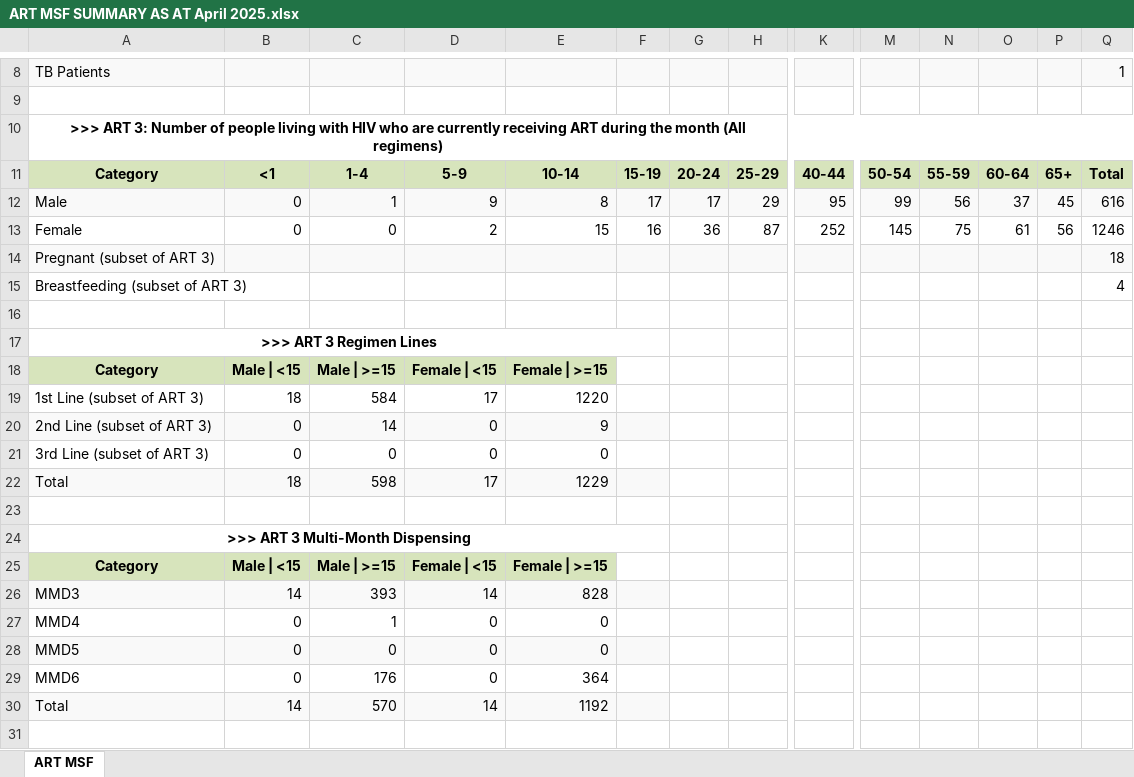
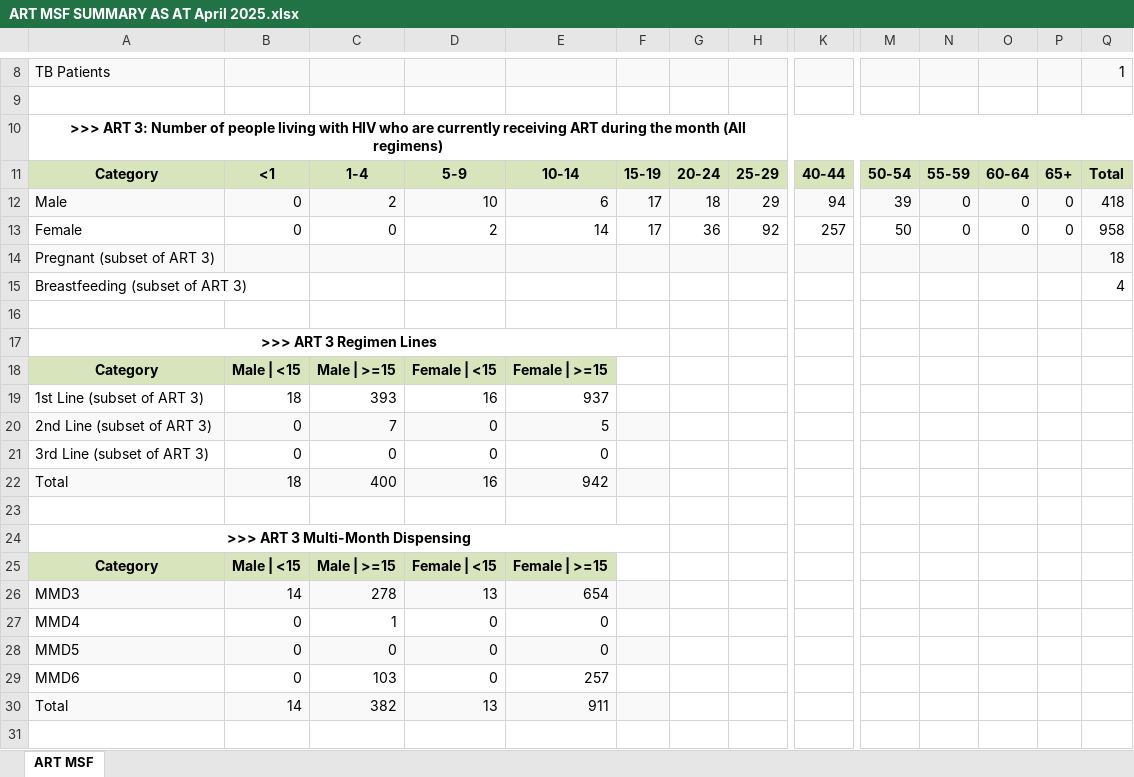
Before and after one commit to Netocodez/MSF-Calculator, an Excel workbook: ART MSF SUMMARY AS AT April 2025.xlsx, sheet ART MSF, drawn as a sheet; only a part is shown, gaps mark what is left out; values as stored, in another font and other column widths than the file's, no borders; removed rows and columns are numbered as before the commit, all else as after; rows hold the shown columns only; the diff covers the shown part only; the diff names each change by its address in the sheet, - before the commit and + after, or states it on an @@ line.

```diff
--- a/ART MSF SUMMARY AS AT April 2025.xlsx (sheet ART MSF)
+++ b/ART MSF SUMMARY AS AT April 2025.xlsx (sheet ART MSF)
-C12: 1
+C12: 2
-D12: 9
+D12: 10
-E12: 8
+E12: 6
-G12: 17
+G12: 18
-K12: 95
+K12: 94
-M12: 99
+M12: 39
-N12: 56
+N12: 0
-O12: 37
+O12: 0
-P12: 45
+P12: 0
-Q12: 616
+Q12: 418
-row 13: Female | 0 | 0 | 2 | 15 | 16 | 36 | 87 | 252 | 145 | 75 | 61 | 56 | 1246
+row 13: Female | 0 | 0 | 2 | 14 | 17 | 36 | 92 | 257 | 50 | 0 | 0 | 0 | 958
-C19: 584
+C19: 393
-D19: 17
+D19: 16
-E19: 1220
+E19: 937
-C20: 14
+C20: 7
-E20: 9
+E20: 5
-C22: 598
+C22: 400
-D22: 17
+D22: 16
-E22: 1229
+E22: 942
-C26: 393
+C26: 278
-D26: 14
+D26: 13
-E26: 828
+E26: 654
-C29: 176
+C29: 103
-E29: 364
+E29: 257
-C30: 570
+C30: 382
-D30: 14
+D30: 13
-E30: 1192
+E30: 911
```
Also changed, not shown: 6 added rows, 6 removed rows and 53 edited cells elsewhere in this sheet, 2 other files.
